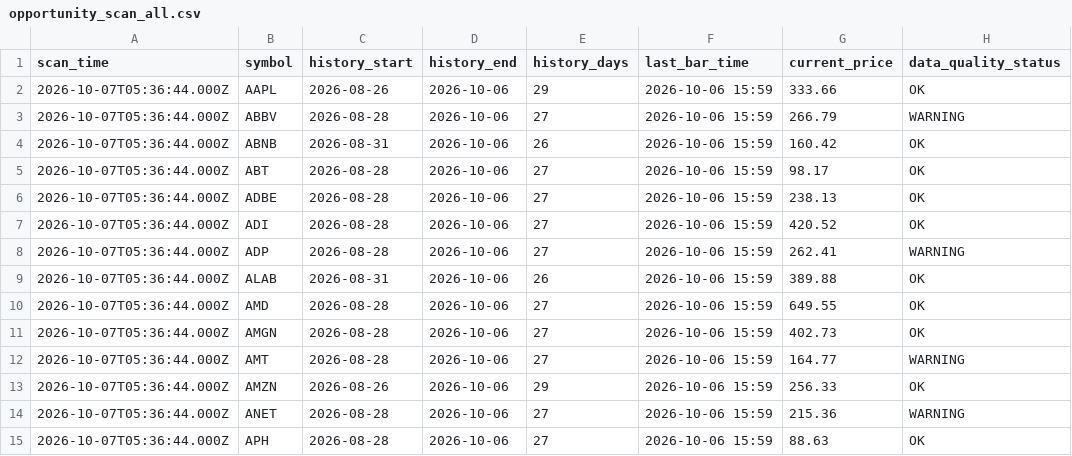
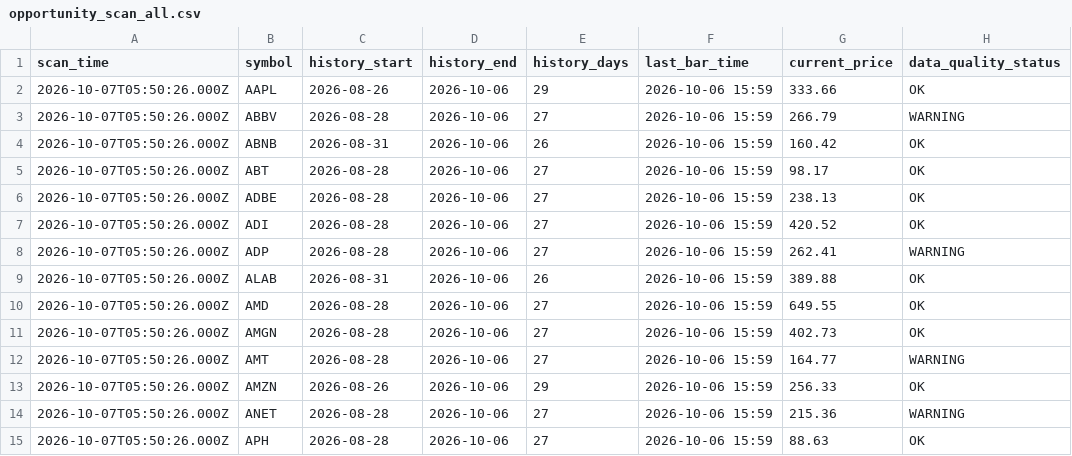
Before and after one commit to Liornim/spmo-market-bridge, a CSV file: scan/opportunity_scan_all.csv, drawn as a sheet; only a part is shown; the diff covers the shown part only; the diff names each change by its address in the sheet, - before the commit and + after, or states it on an @@ line.

```diff
--- a/scan/opportunity_scan_all.csv
+++ b/scan/opportunity_scan_all.csv
-A2:A15 (scan_time): 2026-10-07T05:36:44.000Z
+A2:A15 (scan_time): 2026-10-07T05:50:26.000Z
```
Also changed, not shown: 116 edited cells elsewhere in this file, scan/opportunity_candidates.csv, 4 other files.
